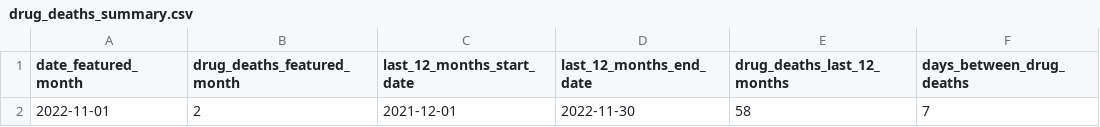
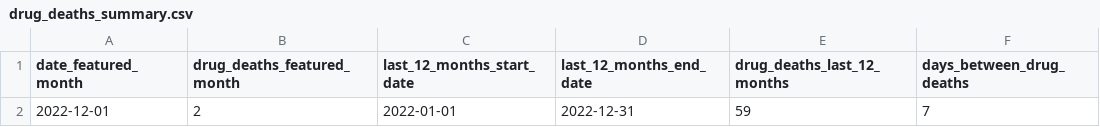
Before and after one commit to peterboroughpublichealth/public-data-opioid-EWSS, a CSV file: deaths/drug_deaths_summary.csv, drawn as a sheet.

Commit message:
Updated files with data from December 2022

```diff
--- a/deaths/drug_deaths_summary.csv
+++ b/deaths/drug_deaths_summary.csv
@@ -1,2 +1,2 @@
 "date_featured_month","drug_deaths_featured_month","last_12_months_start_date","last_12_months_end_date","drug_deaths_last_12_months","days_between_drug_deaths"
-2022-11-01,2,2021-12-01,2022-11-30,58,7
+2022-12-01,2,2022-01-01,2022-12-31,59,7
```
Also changed, not shown: 2 other files.
